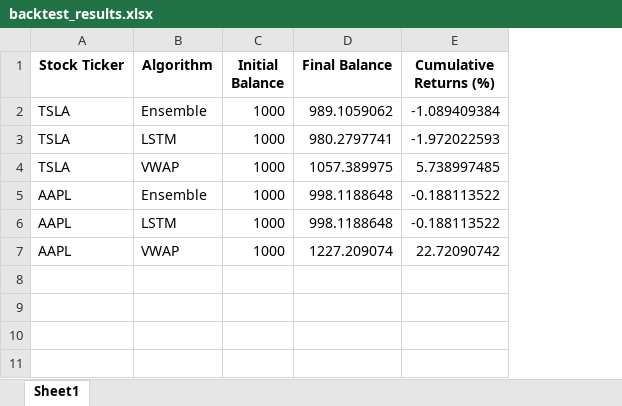
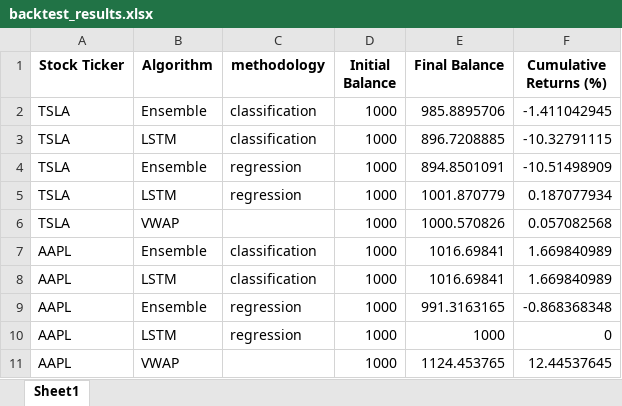
Before and after one commit to fsagir123/1.trading_algo_backtest_robinhood, an Excel workbook: backtest_results.xlsx, sheet Sheet1, drawn as a sheet; values as stored, in another font and other column widths than the file's, no borders; addresses are those after the commit; the diff names each change by its address in the sheet, - before the commit and + after, or states it on an @@ line.

```diff
--- a/backtest_results.xlsx (sheet Sheet1)
+++ b/backtest_results.xlsx (sheet Sheet1)
+column C (methodology), rows 2-3: classification | classification; rows 7-8: classification | classification
-E2 (Final Balance): 989.1059062
+E2 (Final Balance): 985.8895706
-F2 (Cumulative Returns (%)): -1.089409384
+F2 (Cumulative Returns (%)): -1.411042945
-E3 (Final Balance): 980.2797741
+E3 (Final Balance): 896.7208885
-F3 (Cumulative Returns (%)): -1.972022593
+F3 (Cumulative Returns (%)): -10.32791115
+row 4: TSLA | Ensemble | regression | 1000 | 894.8501091 | -10.51498909
+row 5: TSLA | LSTM | regression | 1000 | 1001.870779 | 0.187077934
-E6 (Final Balance): 1057.389975
+E6 (Final Balance): 1000.570826
-F6 (Cumulative Returns (%)): 5.738997485
+F6 (Cumulative Returns (%)): 0.057082568
-E7:E8 (Final Balance): 998.1188648
+E7:E8 (Final Balance): 1016.69841
-F7:F8 (Cumulative Returns (%)): -0.188113522
+F7:F8 (Cumulative Returns (%)): 1.669840989
+row 9: AAPL | Ensemble | regression | 1000 | 991.3163165 | -0.868368348
+row 10: AAPL | LSTM | regression | 1000 | 1000 | 0
-E11 (Final Balance): 1227.209074
+E11 (Final Balance): 1124.453765
-F11 (Cumulative Returns (%)): 22.72090742
+F11 (Cumulative Returns (%)): 12.44537645
```
Also changed, not shown: VWAPAAPL_data_with_prediction.xlsx, VWAPTSLA_data_with_prediction.xlsx, 21 other files.
